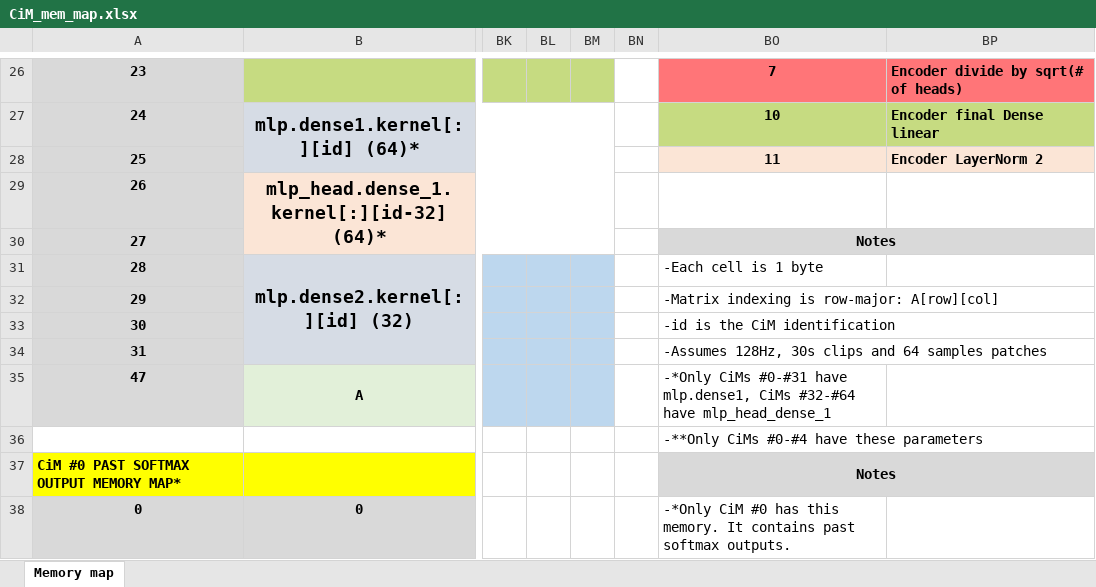
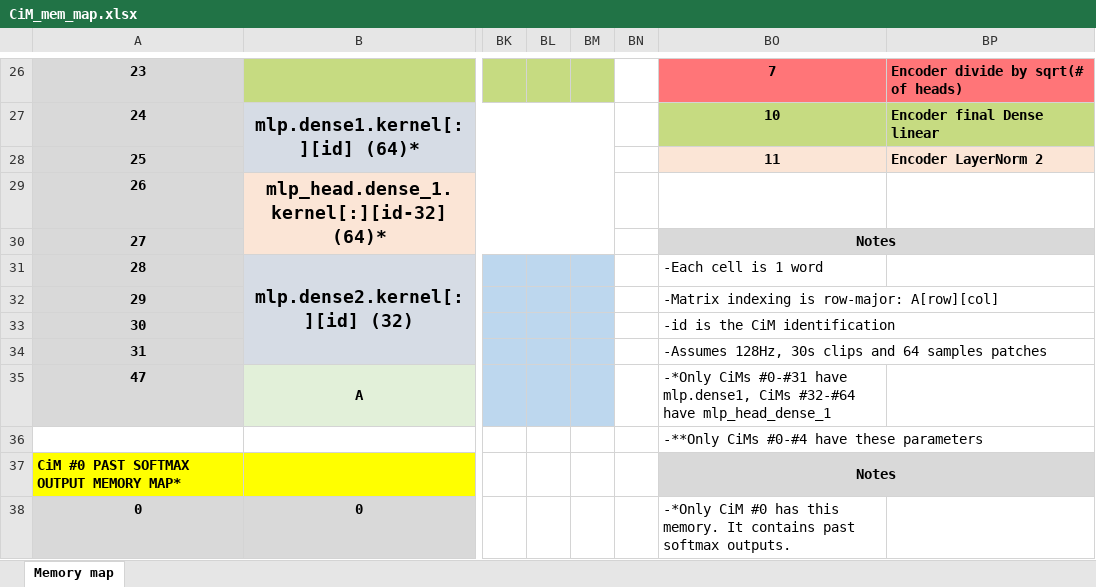
Before and after one commit to TristanRobitaille/engsci-thesis, an Excel workbook: asic/CiM_mem_map.xlsx, sheet Memory map, drawn as a sheet; only a part is shown, gaps mark what is left out; values as stored, in another font and other column widths than the file's, no borders; the diff names each change by its address in the sheet, - before the commit and + after, or states it on an @@ line.

```diff
--- a/asic/CiM_mem_map.xlsx (sheet Memory map)
+++ b/asic/CiM_mem_map.xlsx (sheet Memory map)
-BO31: -Each cell is 1 byte
+BO31: -Each cell is 1 word
```
Also changed, not shown: asic/CiM_centralized_mem_map.xlsx, 8 other files.
